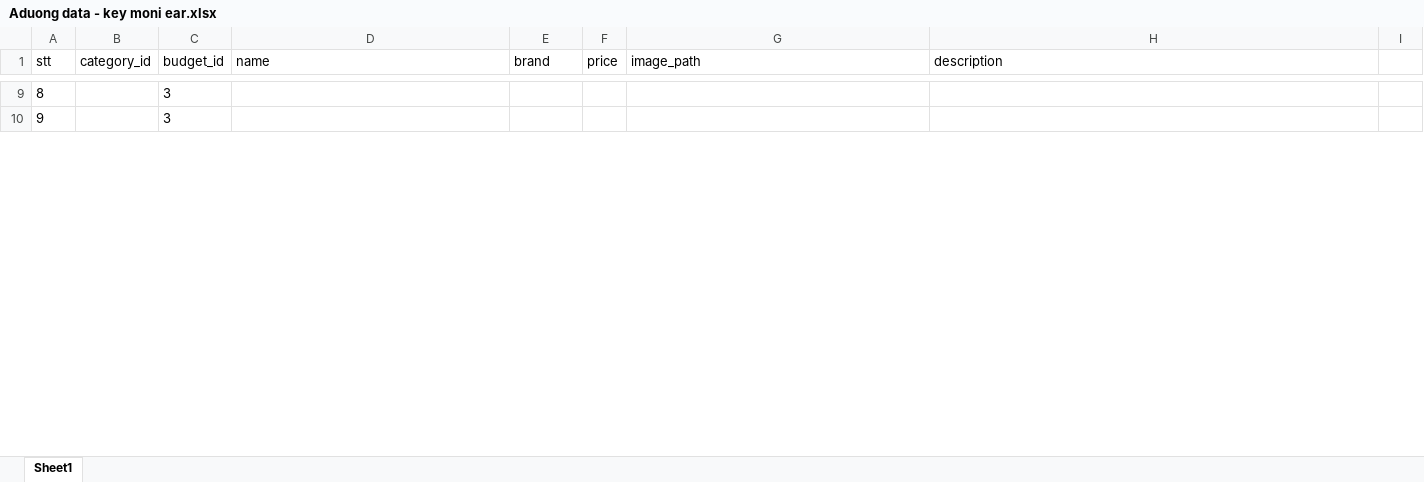
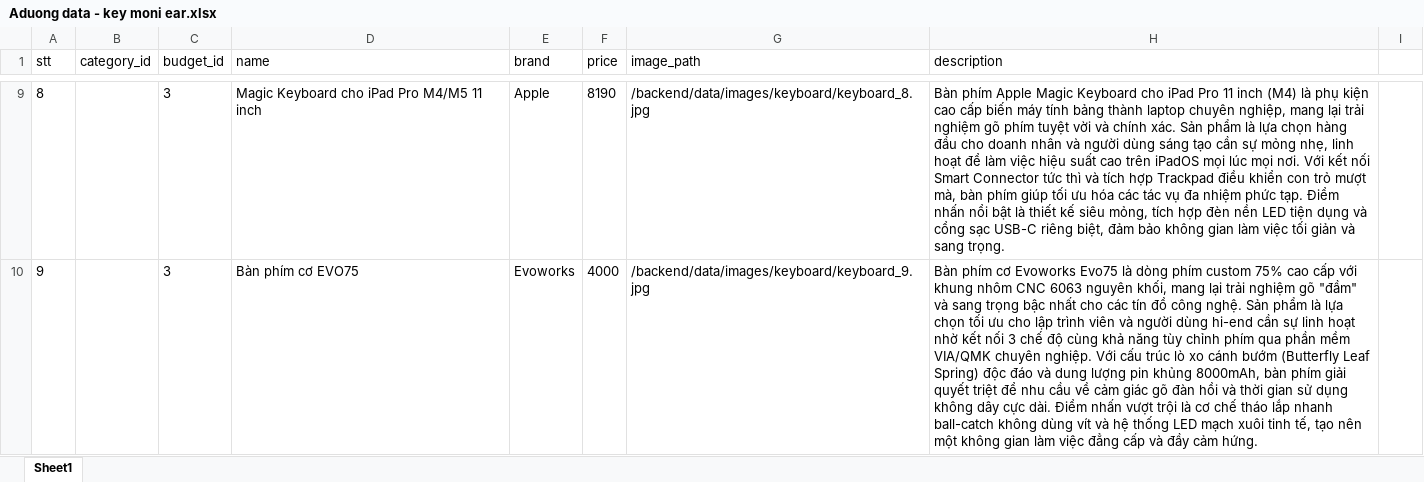
Before and after one commit to oanhtran020906-sys/GROUP_10_TOPIC_10_SEMANTIC_SEARCH, an Excel workbook: backend/data/raw/Aduong data - key moni ear.xlsx, sheet Sheet1, drawn as a sheet; only a part is shown, gaps mark what is left out; values as stored, in another font and other column widths than the file's, no borders; the diff covers the shown part only; the diff names each change by its address in the sheet, - before the commit and + after, or states it on an @@ line.

Commit message:
updated raw data for kibo, mouse, earfons

```diff
--- a/backend/data/raw/Aduong data - key moni ear.xlsx (sheet Sheet1)
+++ b/backend/data/raw/Aduong data - key moni ear.xlsx (sheet Sheet1)
-D9 (name): (empty)
+D9 (name): Magic Keyboard cho iPad Pro M4/M5 11 inch
-E9 (brand): (empty)
+E9 (brand): Apple
-F9 (price): (empty)
+F9 (price): 8190
-G9 (image_path): (empty)
+G9 (image_path): /backend/data/images/keyboard/keyboard_8.jpg
-H9 (description): (empty)
+H9 (description): Bàn phím Apple Magic Keyboard cho iPad Pro 11 inch (M4) là phụ kiện cao cấp biến máy tính bảng thành laptop chuyên nghiệp, mang lại trải nghiệm gõ phím tuyệt vời và chính xác. Sản phẩm là lựa chọn hàng đầu cho doanh nhân và người dùng sáng tạo cần sự mỏng nhẹ, linh hoạt để làm việc hiệu suất cao trên iPadOS mọi lúc mọi nơi. Với kết nối Smart Connector tức thì và tích hợp Trackpad điều khiển con trỏ mượt mà, bàn phím giúp tối ưu hóa các tác vụ đa nhiệm phức tạp. Điểm nhấn nổi bật là thiết kế siêu mỏng, tích hợp đèn nền LED tiện dụng và cổng sạc USB-C riêng biệt, đảm bảo không gian làm việc tối giản và sang trọng.
-D10 (name): (empty)
+D10 (name): Bàn phím cơ EVO75
-E10 (brand): (empty)
+E10 (brand): Evoworks
-F10 (price): (empty)
+F10 (price): 4000
-G10 (image_path): (empty)
+G10 (image_path): /backend/data/images/keyboard/keyboard_9.jpg
-H10 (description): (empty)
+H10 (description): Bàn phím cơ Evoworks Evo75 là dòng phím custom 75% cao cấp với khung nhôm CNC 6063 nguyên khối, mang lại trải nghiệm gõ "đầm" và sang trọng bậc nhất cho các tín đồ công nghệ. Sản phẩm là lựa chọn tối ưu cho lập trình viên và người dùng hi-end cần sự linh hoạt nhờ kết nối 3 chế độ cùng khả năng tùy chỉnh phím qua phần mềm VIA/QMK chuyên nghiệp. Với cấu trúc lò xo cánh bướm (Butterfly Leaf Spring) độc đáo và dung lượng pin khủng 8000mAh, bàn phím giải quyết triệt để nhu cầu về cảm giác gõ đàn hồi và thời gian sử dụng không dây cực dài. Điểm nhấn vượt trội là cơ chế tháo lắp nhanh ball-catch không dùng vít và hệ thống LED mạch xuôi tinh tế, tạo nên một không gian làm việc đẳng cấp và đầy cảm hứng.
```
Also changed, not shown: 137 edited cells elsewhere in this sheet, 4 other files.
